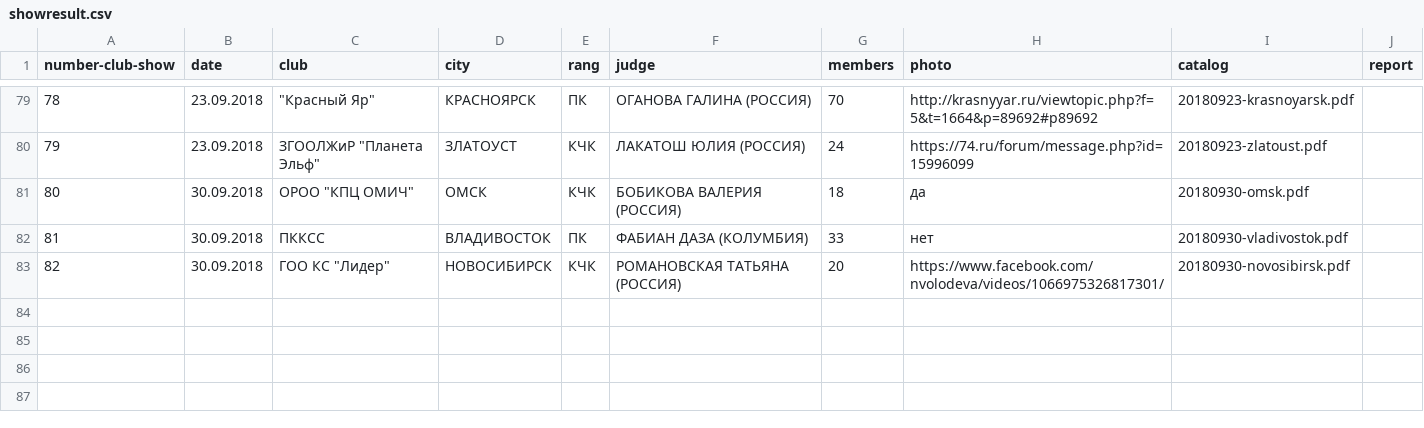
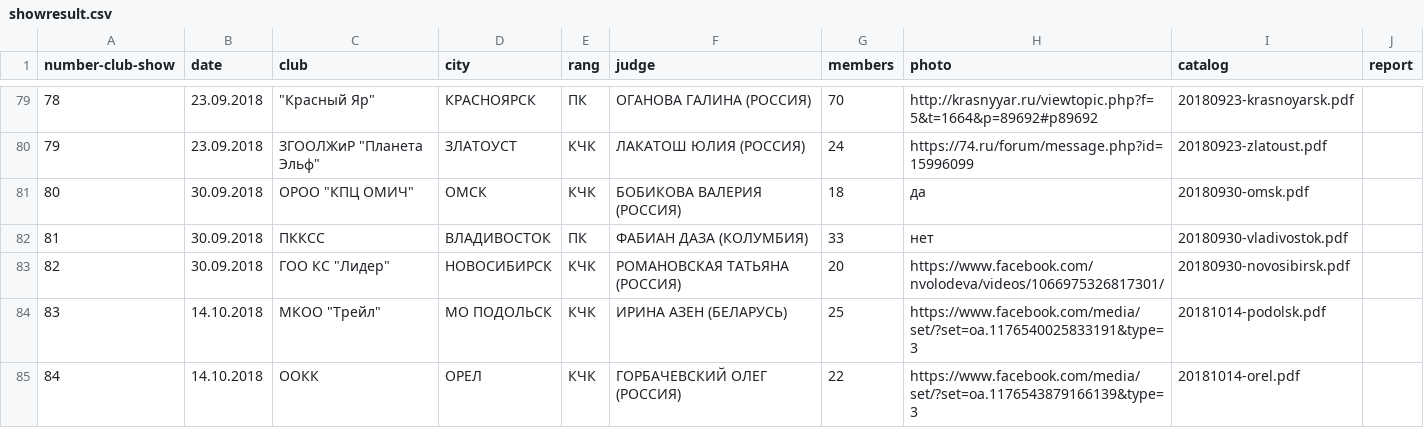
Before and after one commit to Itzamna/nkp-spitz, a CSV file: _data/showresult.csv, drawn as a sheet; only a part is shown, gaps mark what is left out.

```diff
--- a/_data/showresult.csv
+++ b/_data/showresult.csv
@@ -83 +83,3 @@ number-club-show,date,club,city,rang,judge,members,photo,catalog,report
 82,30.09.2018,"ГОО КС ""Лидер""",НОВОСИБИРСК,КЧК,РОМАНОВСКАЯ ТАТЬЯНА (РОССИЯ),20,https://www.facebook.com/nvolodeva/videos/1066975326817301/,20180930-novosibirsk.pdf,
+83,14.10.2018,"МКОО ""Трейл""",МО ПОДОЛЬСК,КЧК,ИРИНА АЗЕН (БЕЛАРУСЬ),25,https://www.facebook.com/media/set/?set=oa.1176540025833191&type=3,20181014-podolsk.pdf,
+84,14.10.2018,ООКК,ОРЕЛ,КЧК,ГОРБАЧЕВСКИЙ ОЛЕГ (РОССИЯ),22,https://www.facebook.com/media/set/?set=oa.1176543879166139&type=3,20181014-orel.pdf,
```
Also changed, not shown: 6 other files.
